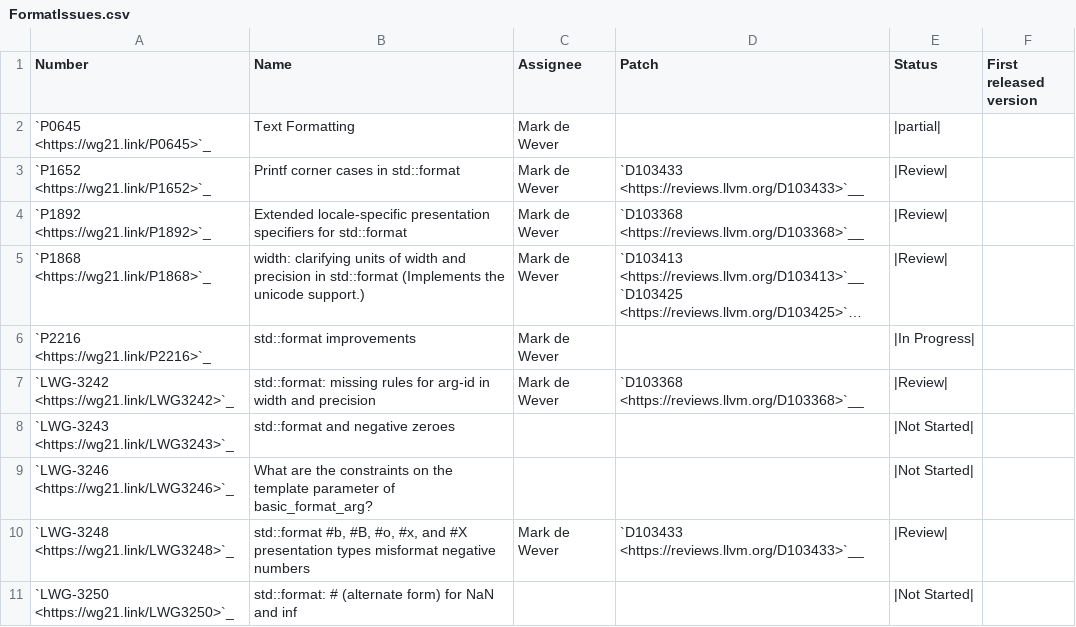
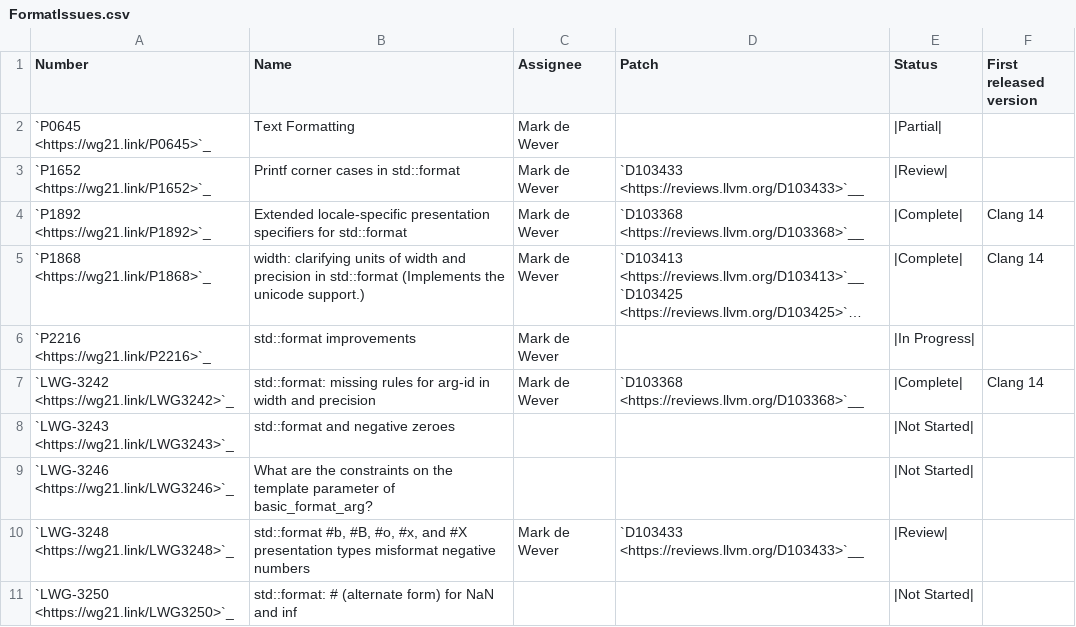
Before and after one commit to NanQin555/llvm-project, a CSV file: libcxx/docs/Status/FormatIssues.csv, drawn as a sheet; only a part is shown; long unchanged cells end in …; the diff names each change by its address in the sheet, - before the commit and + after, or states it on an @@ line.

```diff
--- a/libcxx/docs/Status/FormatIssues.csv
+++ b/libcxx/docs/Status/FormatIssues.csv
-E2 (Status): |partial|
+E2 (Status): |Partial|
-E4:E5 (Status): |Review|
+E4:E5 (Status): |Complete|
-F4:F5 (First released version): (empty)
+F4:F5 (First released version): Clang 14
-E7 (Status): |Review|
+E7 (Status): |Complete|
-F7 (First released version): (empty)
+F7 (First released version): Clang 14
```
Also changed, not shown: libcxx/docs/Status/FormatPaper.csv.
